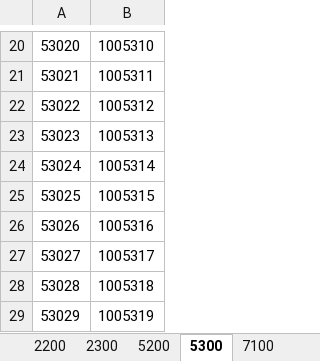
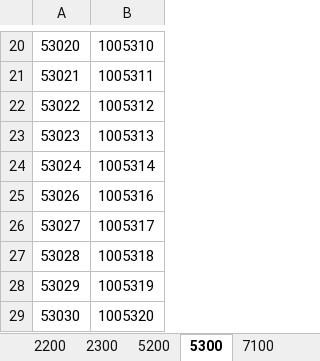
Before and after one commit to lyronctk/CVHS_lockers, an Excel workbook: lib/CVHS Locker Template and Guide.xlsx, sheet 5300, drawn as a sheet; only a part is shown, gaps mark what is left out; the shorter side is filled out with more unchanged rows; values as stored, in another font and other column widths than the file's, no borders; the diff names each change by its address in the sheet, - before the commit and + after, or states it on an @@ line.

```diff
--- a/lib/CVHS Locker Template and Guide.xlsx (sheet 5300)
+++ b/lib/CVHS Locker Template and Guide.xlsx (sheet 5300)
-row 25: 53025 | 1005315
```
Also changed, not shown: sheet 1300_SINGLES, sheet 1300, sheet Student Assignments, sheet 7300, 3 other files.
